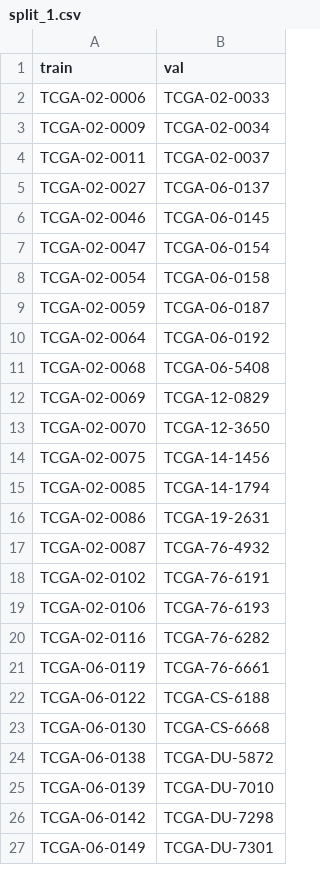
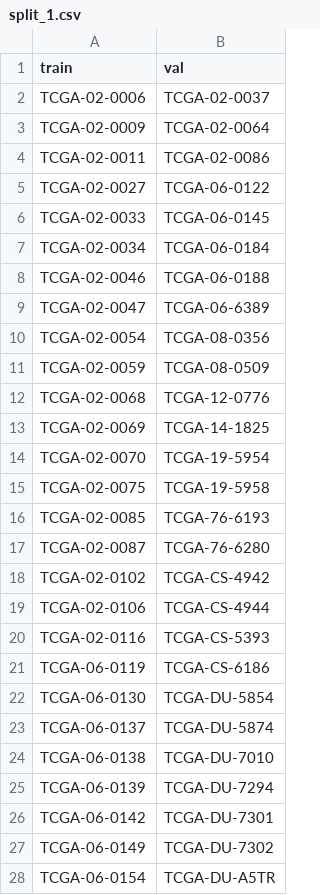
Before and after one commit to allaaamr/MMContraFuse, a CSV file: data/splits/split_1.csv, drawn as a sheet; only a part is shown; the diff covers the shown part only.

```diff
--- a/data/splits/split_1.csv
+++ b/data/splits/split_1.csv
@@ -1,27 +1,28 @@
 train,val
-TCGA-02-0006,TCGA-02-0033
-TCGA-02-0009,TCGA-02-0034
-TCGA-02-0011,TCGA-02-0037
-TCGA-02-0027,TCGA-06-0137
-TCGA-02-0046,TCGA-06-0145
-TCGA-02-0047,TCGA-06-0154
-TCGA-02-0054,TCGA-06-0158
-TCGA-02-0059,TCGA-06-0187
-TCGA-02-0064,TCGA-06-0192
-TCGA-02-0068,TCGA-06-5408
-TCGA-02-0069,TCGA-12-0829
-TCGA-02-0070,TCGA-12-3650
-TCGA-02-0075,TCGA-14-1456
-TCGA-02-0085,TCGA-14-1794
-TCGA-02-0086,TCGA-19-2631
-TCGA-02-0087,TCGA-76-4932
-TCGA-02-0102,TCGA-76-6191
-TCGA-02-0106,TCGA-76-6193
-TCGA-02-0116,TCGA-76-6282
-TCGA-06-0119,TCGA-76-6661
-TCGA-06-0122,TCGA-CS-6188
-TCGA-06-0130,TCGA-CS-6668
-TCGA-06-0138,TCGA-DU-5872
-TCGA-06-0139,TCGA-DU-7010
-TCGA-06-0142,TCGA-DU-7298
-TCGA-06-0149,TCGA-DU-7301
+TCGA-02-0006,TCGA-02-0037
+TCGA-02-0009,TCGA-02-0064
+TCGA-02-0011,TCGA-02-0086
+TCGA-02-0027,TCGA-06-0122
+TCGA-02-0033,TCGA-06-0145
+TCGA-02-0034,TCGA-06-0184
+TCGA-02-0046,TCGA-06-0188
+TCGA-02-0047,TCGA-06-6389
+TCGA-02-0054,TCGA-08-0356
+TCGA-02-0059,TCGA-08-0509
+TCGA-02-0068,TCGA-12-0776
+TCGA-02-0069,TCGA-14-1825
+TCGA-02-0070,TCGA-19-5954
+TCGA-02-0075,TCGA-19-5958
+TCGA-02-0085,TCGA-76-6193
+TCGA-02-0087,TCGA-76-6280
+TCGA-02-0102,TCGA-CS-4942
+TCGA-02-0106,TCGA-CS-4944
+TCGA-02-0116,TCGA-CS-5393
+TCGA-06-0119,TCGA-CS-6186
+TCGA-06-0130,TCGA-DU-5854
+TCGA-06-0137,TCGA-DU-5874
+TCGA-06-0138,TCGA-DU-7010
+TCGA-06-0139,TCGA-DU-7294
+TCGA-06-0142,TCGA-DU-7301
+TCGA-06-0149,TCGA-DU-7302
+TCGA-06-0154,TCGA-DU-A5TR
```
Also changed, not shown: 12 added rows, 16 removed rows and 15 edited cells elsewhere in this file, data/splits/split_0.csv, data/splits/split_2.csv, 22 other files.
